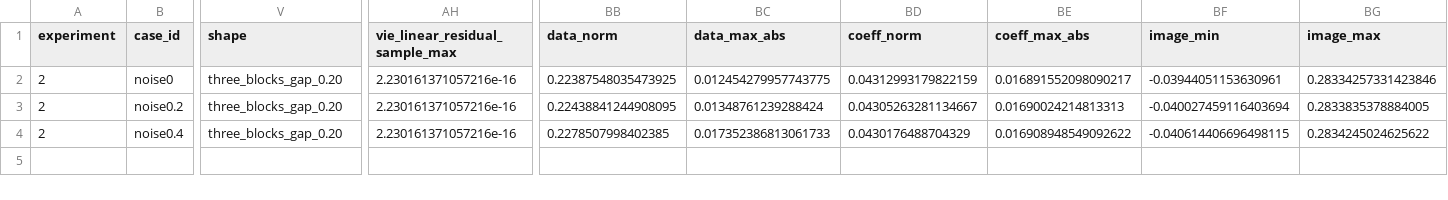
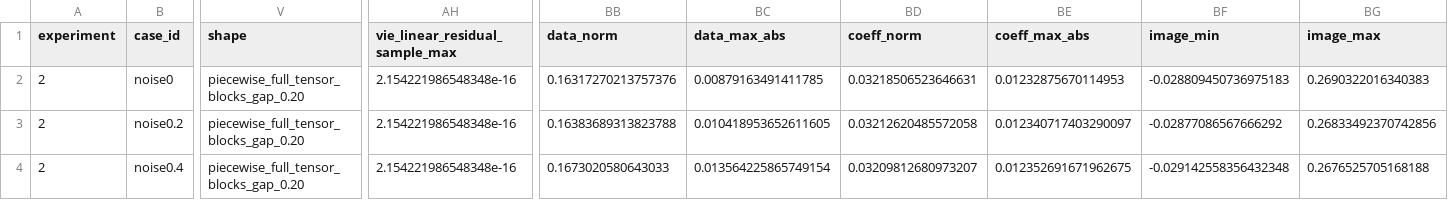
Before and after one commit to ZJUchenxianbo/ISPimagingcode, a CSV file: outputs/exp2/exp2_diagnostics.csv, drawn as a sheet; only a part is shown, gaps mark what is left out; the diff covers the shown part only; the diff names each change by its address in the sheet, - before the commit and + after, or states it on an @@ line.

```diff
--- a/outputs/exp2/exp2_diagnostics.csv
+++ b/outputs/exp2/exp2_diagnostics.csv
-V2:V4 (shape): three_blocks_gap_0.20
+V2:V4 (shape): piecewise_full_tensor_blocks_gap_0.20
-AH2:AH4 (vie_linear_residual_sample_max): 2.230161371057216e-16
+AH2:AH4 (vie_linear_residual_sample_max): 2.154221986548348e-16
-BB2 (data_norm): 0.22387548035473925
+BB2 (data_norm): 0.16317270213757376
-BC2 (data_max_abs): 0.012454279957743775
+BC2 (data_max_abs): 0.00879163491411785
-BD2 (coeff_norm): 0.04312993179822159
+BD2 (coeff_norm): 0.03218506523646631
-BE2 (coeff_max_abs): 0.016891552098090217
+BE2 (coeff_max_abs): 0.01232875670114953
-BF2 (image_min): -0.03944051153630961
+BF2 (image_min): -0.028809450736975183
-BG2 (image_max): 0.28334257331423846
+BG2 (image_max): 0.2690322016340383
-BB3 (data_norm): 0.22438841244908095
+BB3 (data_norm): 0.16383689313823788
-BC3 (data_max_abs): 0.01348761239288424
+BC3 (data_max_abs): 0.010418953652611605
-BD3 (coeff_norm): 0.04305263281134667
+BD3 (coeff_norm): 0.03212620485572058
-BE3 (coeff_max_abs): 0.01690024214813313
+BE3 (coeff_max_abs): 0.012340717403290097
-BF3 (image_min): -0.040027459116403694
+BF3 (image_min): -0.02877086567666292
-BG3 (image_max): 0.2833835378884005
+BG3 (image_max): 0.26833492370742856
-BB4 (data_norm): 0.2278507998402385
+BB4 (data_norm): 0.1673020580643033
-BC4 (data_max_abs): 0.017352386813061733
+BC4 (data_max_abs): 0.013564225865749154
-BD4 (coeff_norm): 0.0430176488704329
+BD4 (coeff_norm): 0.03209812680973207
-BE4 (coeff_max_abs): 0.016908948549092622
+BE4 (coeff_max_abs): 0.012352691671962675
-BF4 (image_min): -0.040614406696498115
+BF4 (image_min): -0.029142558356432348
-BG4 (image_max): 0.2834245024625622
+BG4 (image_max): 0.2676525705168188
```
Also changed, not shown: 18 edited cells elsewhere in this file, outputs/exp1/exp1_diagnostics.csv, outputs/exp3/exp3_diagnostics.csv, 48 other files.
